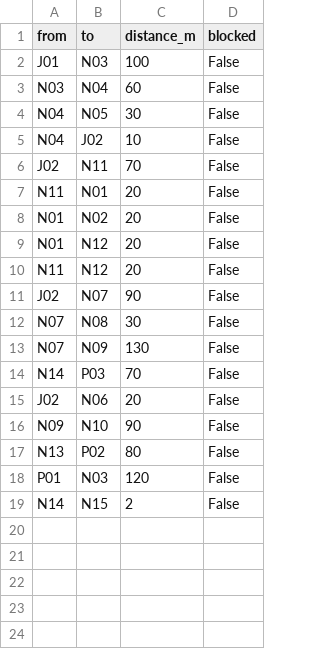
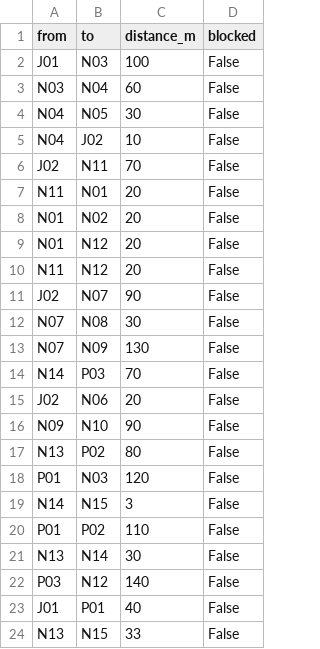
Before and after one commit to blendafazliji/seeu-campus-route-finder, a CSV file: edges.csv, drawn as a sheet.

Commit message:
Update edges.csv with new edges and distances
Added new edges and updated distance for N14,N15.

```diff
--- a/edges.csv
+++ b/edges.csv
@@ -18,2 +18,7 @@ N13,P02,80,False
 P01,N03,120,False
-N14,N15,2,False
+N14,N15,3,False
+P01,P02,110,False
+N13,N14,30,False
+P03,N12,140,False	
+J01,P01,40,False
+N13,N15,33,False
```
